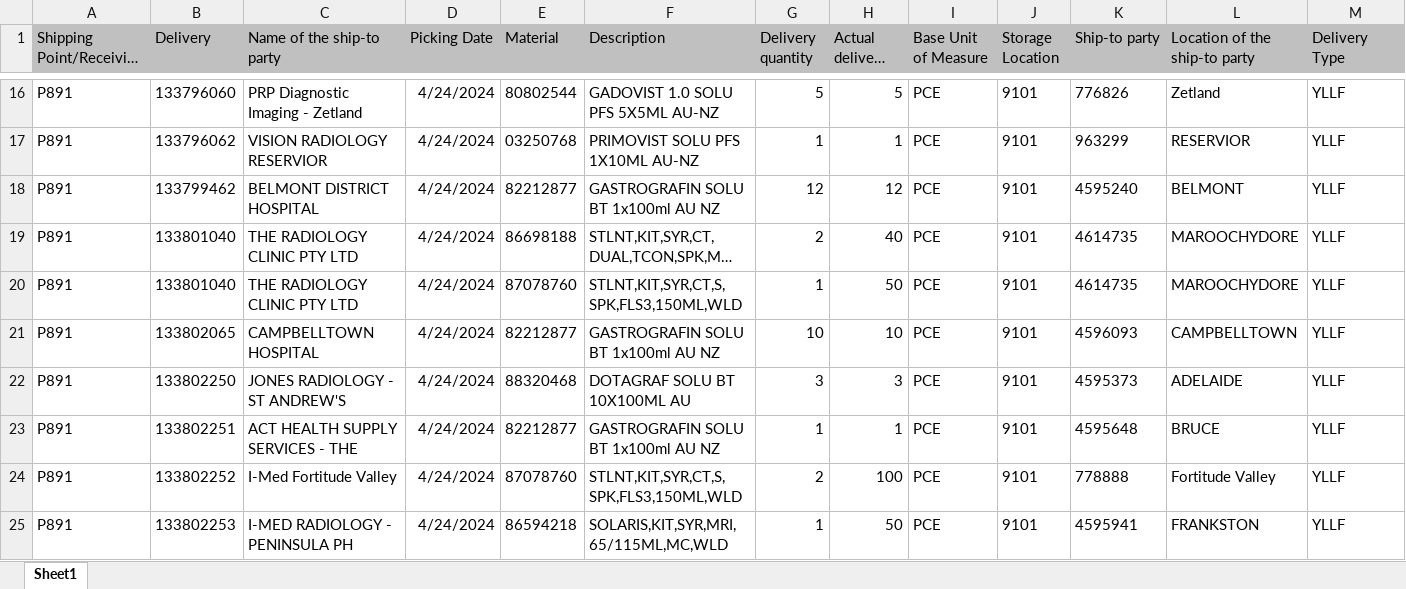
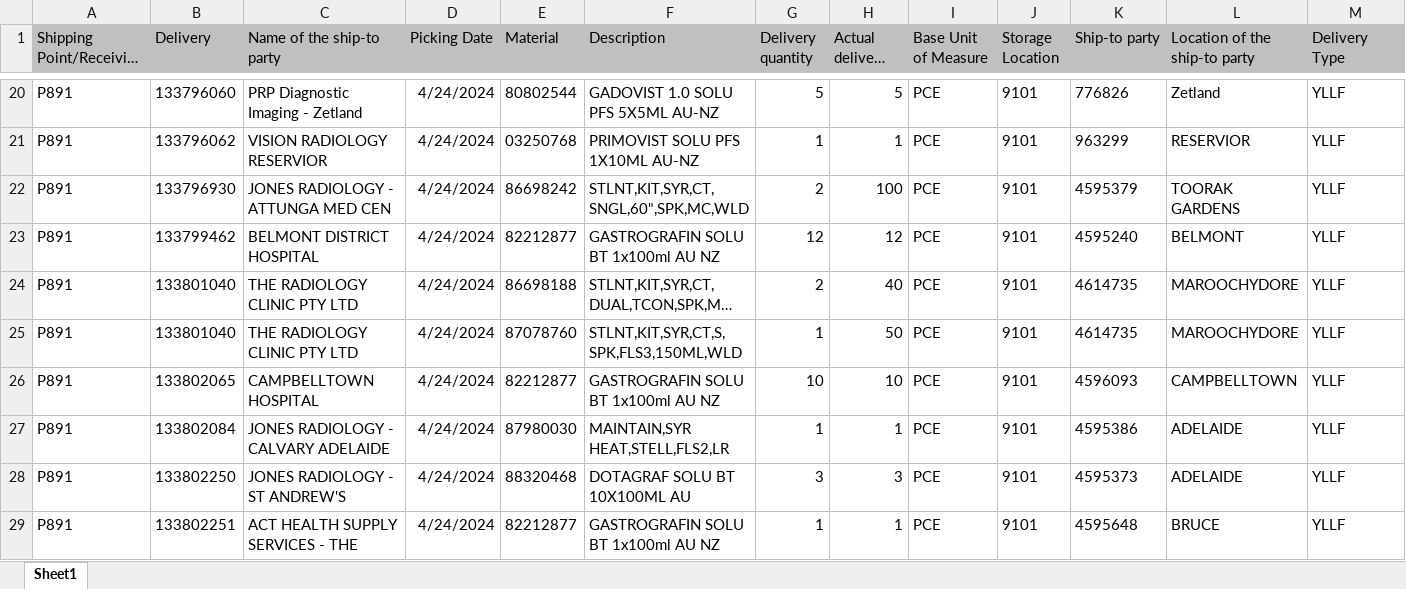
Before and after one commit to janphoenix/anz, an Excel workbook: ANZ.XLSX, sheet Sheet1, drawn as a sheet; only a part is shown, gaps mark what is left out; the shorter side is filled out with more unchanged rows; long unchanged cells end in …; values as stored, in another font and other column widths than the file's, no borders; rows hold the shown columns only; the diff covers the shown part only; the diff names each change by its address in the sheet, - before the commit and + after, or states it on an @@ line.

```diff
--- a/ANZ.XLSX (sheet Sheet1)
+++ b/ANZ.XLSX (sheet Sheet1)
+row 22: P891 | 133796930 | JONES RADIOLOGY - ATTUNGA MED CEN | 4/24/2024 | 86698242 | STLNT,KIT,SYR,CT,SNGL,60",SPK,MC,WLD | 2 | 100 | PCE | 9101 | 4595379 | TOORAK GARDENS | YLLF
+row 27: P891 | 133802084 | JONES RADIOLOGY - CALVARY ADELAIDE | 4/24/2024 | 87980030 | MAINTAIN,SYR HEAT,STELL,FLS2,LR | 1 | 1 | PCE | 9101 | 4595386 | ADELAIDE | YLLF
```
Also changed, not shown: 13 added rows elsewhere in this sheet.
